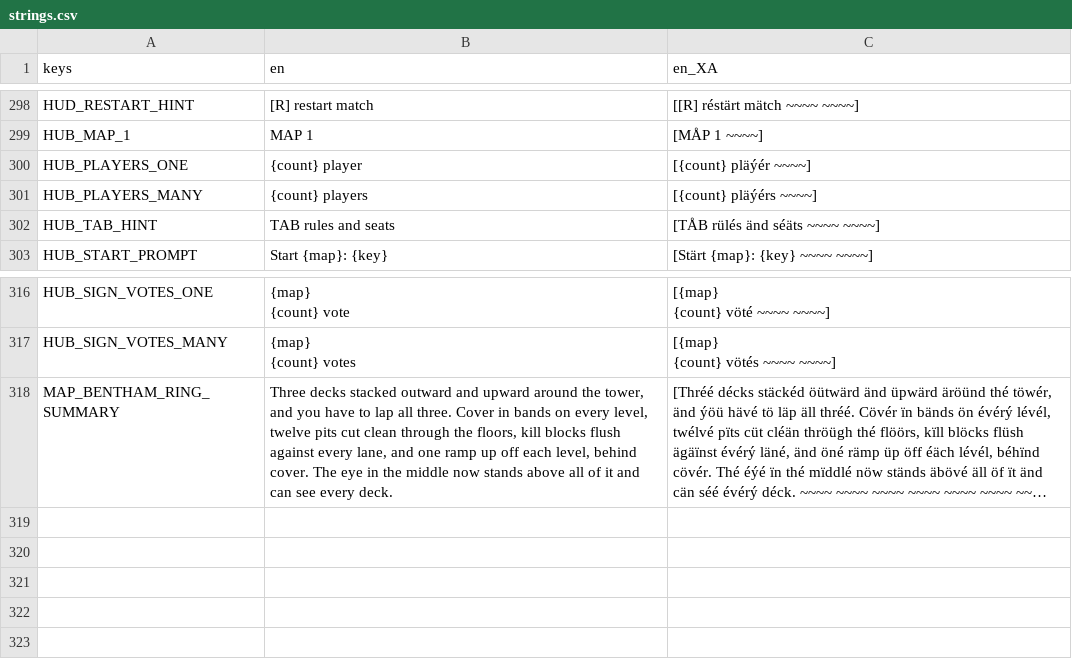
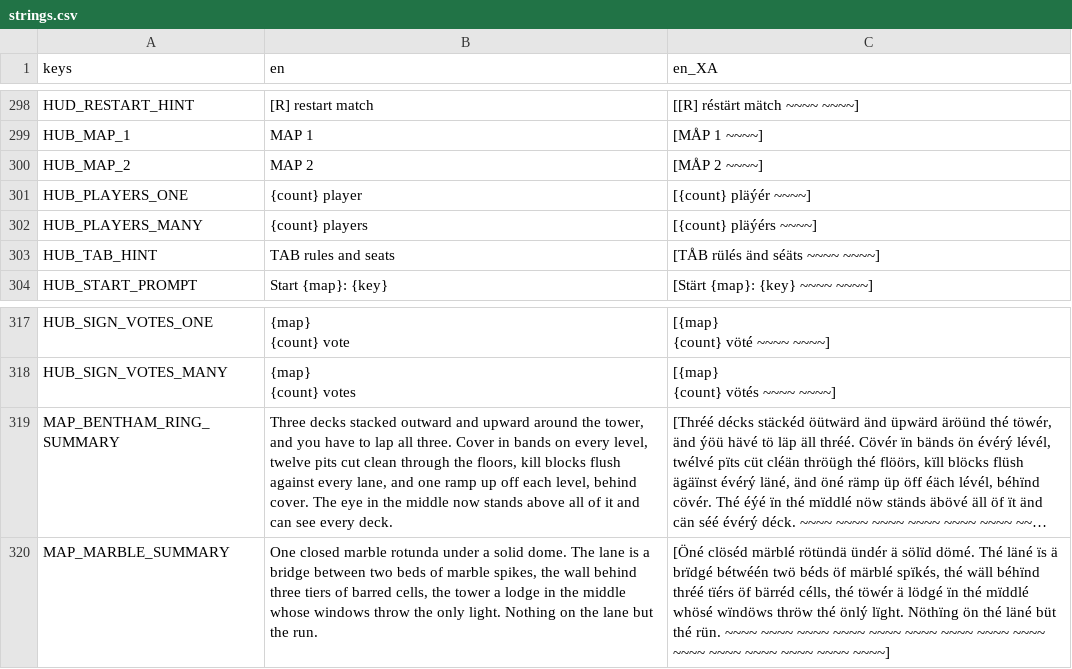
Before and after one commit to neotechnites/panopticon, a CSV file: assets/locale/strings.csv, drawn as a sheet; only a part is shown, gaps mark what is left out; long unchanged cells end in …; the diff names each change by its address in the sheet, - before the commit and + after, or states it on an @@ line.

```diff
--- a/assets/locale/strings.csv
+++ b/assets/locale/strings.csv
+row 300: HUB_MAP_2 | MAP 2 | [MÅP 2 ~~~~]
+row 320: MAP_MARBLE_SUMMARY | One closed marble rotunda under a solid dome. The lane is a bridge between two beds of marble spikes, the wall behind three tiers of barred cells, the tower a lodge in the middle whose windows throw the only light. Nothing on the lane but the run. | [Öné clöséd märblé rötündä ündér ä sölïd dömé. Thé läné ïs ä brïdgé bétwéén twö béds öf märblé spïkés, thé wäll béhïnd thréé tïérs öf bärréd célls, thé töwér ä lödgé ïn thé mïddlé whösé wïndöws thröw thé önlý lïght. Nöthïng ön thé läné büt thé rün. ~~~~ ~~~~ ~~~~ ~~~~ ~~~~ ~~~~ ~~~~ ~~~~ ~~~~ ~~~~ ~~~~ ~~~~ ~~~~ ~~~~ ~~~~]
```
Also changed, not shown: 21 other files.
